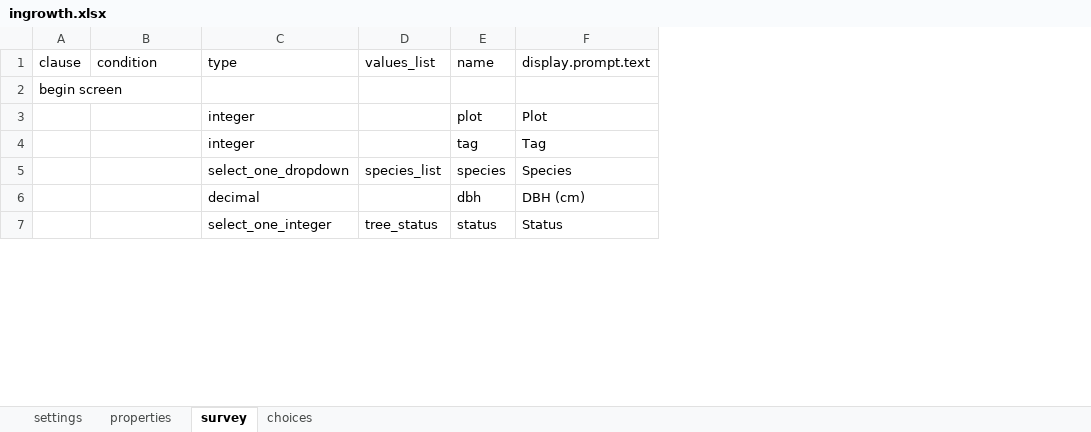
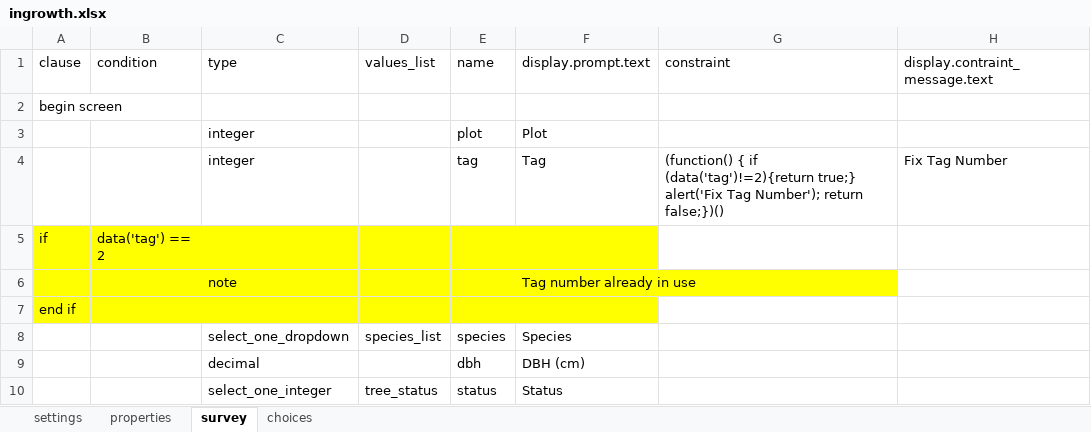
Before and after one commit to cojd/MAPP, an Excel workbook: odk_app/config/tables/ingrowth/forms/ingrowth/ingrowth.xlsx, sheet survey, drawn as a sheet; only a part is shown; values as stored, in another font and other column widths than the file's, no borders; the diff covers the shown part only; the diff names each change by its address in the sheet, - before the commit and + after, or states it on an @@ line.

```diff
--- a/odk_app/config/tables/ingrowth/forms/ingrowth/ingrowth.xlsx (sheet survey)
+++ b/odk_app/config/tables/ingrowth/forms/ingrowth/ingrowth.xlsx (sheet survey)
+column G (constraint), row 4: (function() { if (data('tag')!=2){return true;} alert('Fix Tag Number'); return false;})()
+column H (display.contraint_message.text), row 4: Fix Tag Number
+row 5: if | data('tag') == 2
+row 6:  |  | note |  |  | Tag number already in use
+row 7: end if
```
Also changed, not shown: 18 added rows elsewhere in this sheet, odk_app/config/tables/mortality/forms/mortality/mortality.xlsx, odk_app/config/tables/remeasure/forms/remeasure/remeasure.xlsx, 13 other files.
